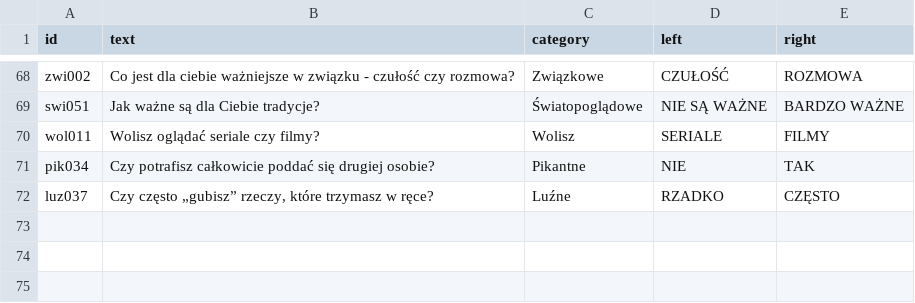
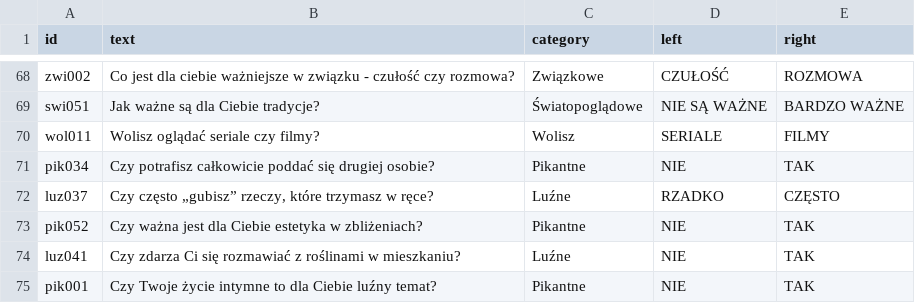
Before and after one commit to DawidS25/walidacja_pytan, a CSV file: que_accepted.csv, drawn as a sheet; only a part is shown, gaps mark what is left out.

Commit message:
Aktualizacja pytań przez Streamlit

```diff
--- a/que_accepted.csv
+++ b/que_accepted.csv
@@ -72 +72,4 @@ pik034;Czy potrafisz całkowicie poddać się drugiej osobie?;Pikantne;NIE;TAK
 luz037;Czy często „gubisz” rzeczy, które trzymasz w ręce?;Luźne;RZADKO;CZĘSTO
+pik052;Czy ważna jest dla Ciebie estetyka w zbliżeniach?;Pikantne;NIE;TAK
+luz041;Czy zdarza Ci się rozmawiać z roślinami w mieszkaniu?;Luźne;NIE;TAK
+pik001;Czy Twoje życie intymne to dla Ciebie luźny temat?;Pikantne;NIE;TAK
```
